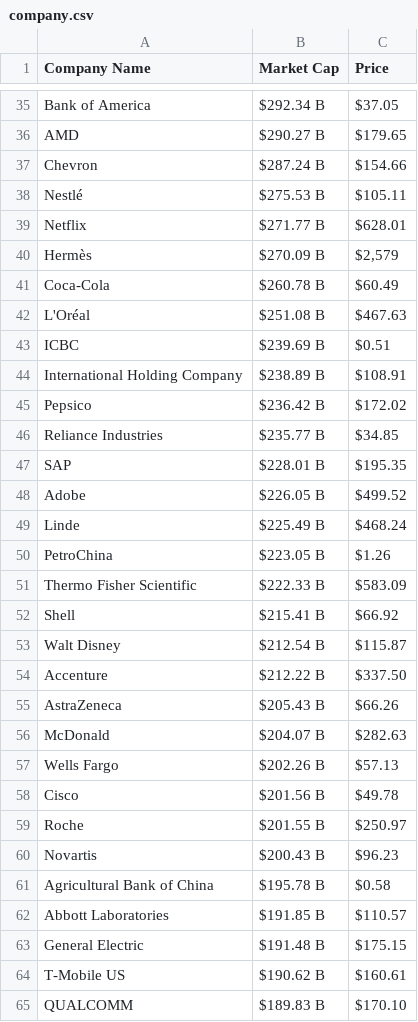
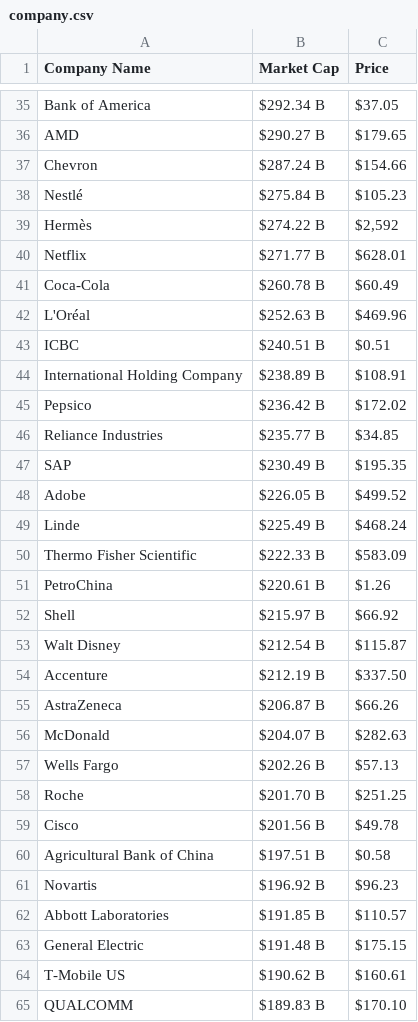
Before and after one commit to AbhishekBaske/marketcap_webscrap, a CSV file: company.csv, drawn as a sheet; only a part is shown, gaps mark what is left out; the diff covers the shown part only.

```diff
--- a/company.csv
+++ b/company.csv
@@ -37,8 +37,8 @@ AMD,$290.27 B,$179.65
 Chevron,$287.24 B,$154.66
-Nestlé,$275.53 B,$105.11
+Nestlé,$275.84 B,$105.23
+Hermès,$274.22 B,"$2,592"
 Netflix,$271.77 B,$628.01
-Hermès,$270.09 B,"$2,579"
 Coca-Cola,$260.78 B,$60.49
-L'Oréal,$251.08 B,$467.63
-ICBC,$239.69 B,$0.51
+L'Oréal,$252.63 B,$469.96
+ICBC,$240.51 B,$0.51
 International Holding Company,$238.89 B,$108.91
@@ -46,17 +46,17 @@ Pepsico,$236.42 B,$172.02
 Reliance Industries,$235.77 B,$34.85
-SAP,$228.01 B,$195.35
+SAP,$230.49 B,$195.35
 Adobe,$226.05 B,$499.52
 Linde,$225.49 B,$468.24
-PetroChina,$223.05 B,$1.26
 Thermo Fisher Scientific,$222.33 B,$583.09
-Shell,$215.41 B,$66.92
+PetroChina,$220.61 B,$1.26
+Shell,$215.97 B,$66.92
 Walt Disney,$212.54 B,$115.87
-Accenture,$212.22 B,$337.50
-AstraZeneca,$205.43 B,$66.26
+Accenture,$212.19 B,$337.50
+AstraZeneca,$206.87 B,$66.26
 McDonald,$204.07 B,$282.63
 Wells Fargo,$202.26 B,$57.13
+Roche,$201.70 B,$251.25
 Cisco,$201.56 B,$49.78
-Roche,$201.55 B,$250.97
-Novartis,$200.43 B,$96.23
-Agricultural Bank of China,$195.78 B,$0.58
+Agricultural Bank of China,$197.51 B,$0.58
+Novartis,$196.92 B,$96.23
 Abbott Laboratories,$191.85 B,$110.57
```
Also changed, not shown: 9 added rows, 9 removed rows and 14 edited cells elsewhere in this file, 1 other file.
